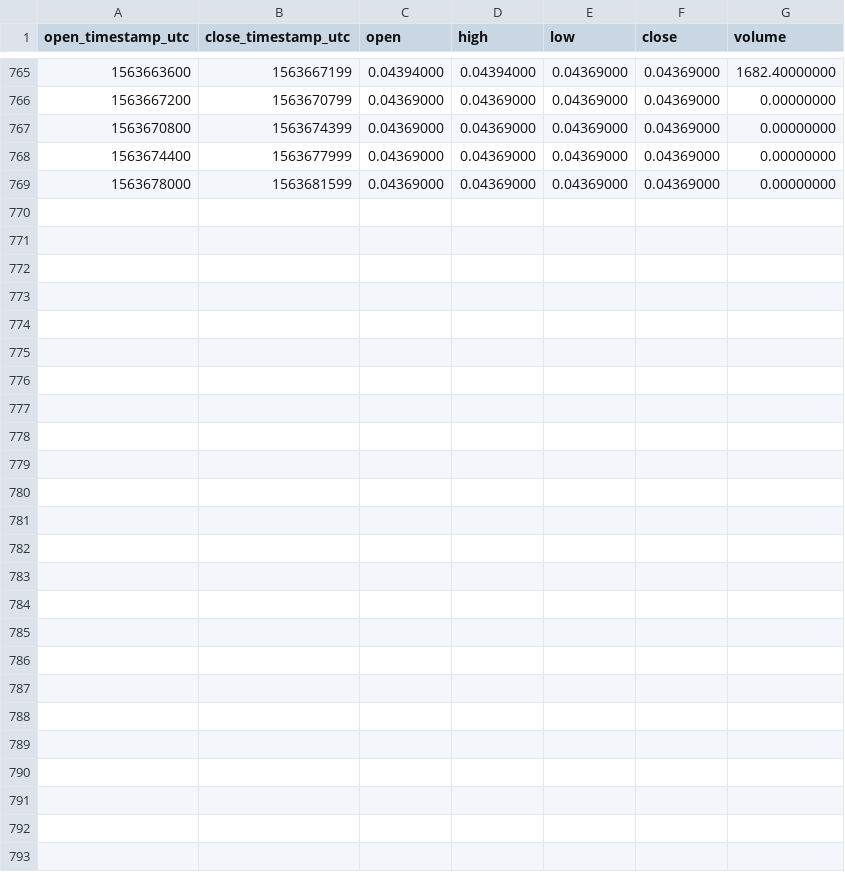
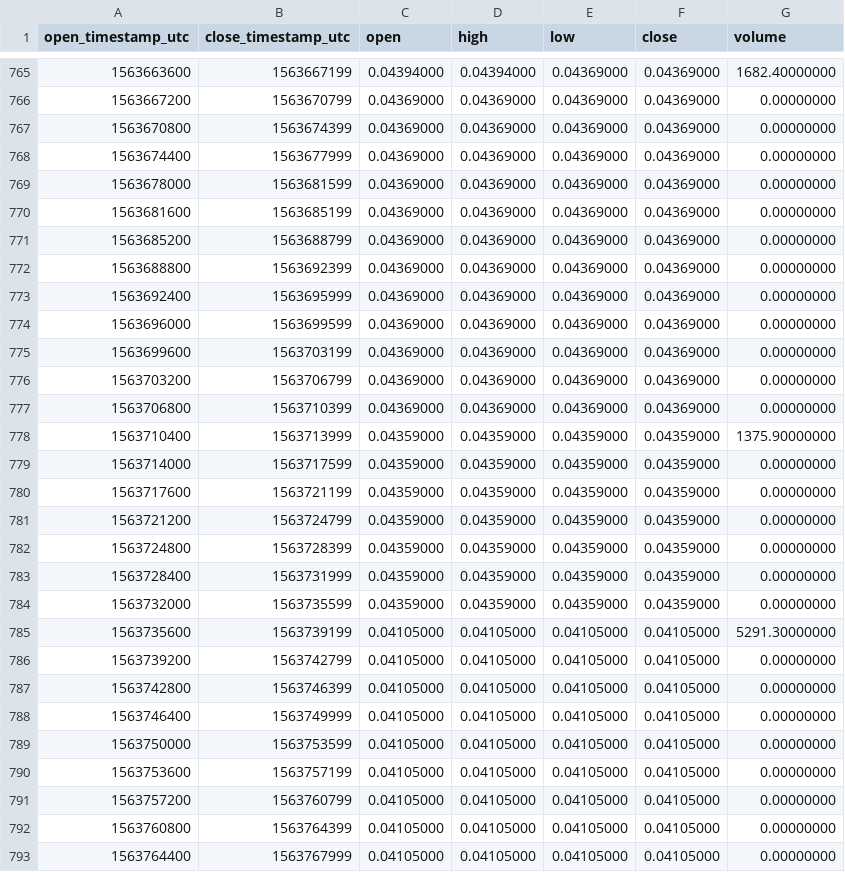
Before and after one commit to cryptobigbro/binance-BCPTUSDC, a CSV file: binance-BCPTUSDC-1h.csv, drawn as a sheet; only a part is shown, gaps mark what is left out.

Commit message:
Update OHLCV data.

```diff
--- a/binance-BCPTUSDC-1h.csv
+++ b/binance-BCPTUSDC-1h.csv
@@ -769 +769,25 @@ open_timestamp_utc,close_timestamp_utc,open,high,low,close,volume
 1563678000,1563681599,0.04369000,0.04369000,0.04369000,0.04369000,0.00000000
+1563681600,1563685199,0.04369000,0.04369000,0.04369000,0.04369000,0.00000000
+1563685200,1563688799,0.04369000,0.04369000,0.04369000,0.04369000,0.00000000
+1563688800,1563692399,0.04369000,0.04369000,0.04369000,0.04369000,0.00000000
+1563692400,1563695999,0.04369000,0.04369000,0.04369000,0.04369000,0.00000000
+1563696000,1563699599,0.04369000,0.04369000,0.04369000,0.04369000,0.00000000
+1563699600,1563703199,0.04369000,0.04369000,0.04369000,0.04369000,0.00000000
+1563703200,1563706799,0.04369000,0.04369000,0.04369000,0.04369000,0.00000000
+1563706800,1563710399,0.04369000,0.04369000,0.04369000,0.04369000,0.00000000
+1563710400,1563713999,0.04359000,0.04359000,0.04359000,0.04359000,1375.90000000
+1563714000,1563717599,0.04359000,0.04359000,0.04359000,0.04359000,0.00000000
+1563717600,1563721199,0.04359000,0.04359000,0.04359000,0.04359000,0.00000000
+1563721200,1563724799,0.04359000,0.04359000,0.04359000,0.04359000,0.00000000
+1563724800,1563728399,0.04359000,0.04359000,0.04359000,0.04359000,0.00000000
+1563728400,1563731999,0.04359000,0.04359000,0.04359000,0.04359000,0.00000000
+1563732000,1563735599,0.04359000,0.04359000,0.04359000,0.04359000,0.00000000
+1563735600,1563739199,0.04105000,0.04105000,0.04105000,0.04105000,5291.30000000
+1563739200,1563742799,0.04105000,0.04105000,0.04105000,0.04105000,0.00000000
+1563742800,1563746399,0.04105000,0.04105000,0.04105000,0.04105000,0.00000000
+1563746400,1563749999,0.04105000,0.04105000,0.04105000,0.04105000,0.00000000
+1563750000,1563753599,0.04105000,0.04105000,0.04105000,0.04105000,0.00000000
+1563753600,1563757199,0.04105000,0.04105000,0.04105000,0.04105000,0.00000000
+1563757200,1563760799,0.04105000,0.04105000,0.04105000,0.04105000,0.00000000
+1563760800,1563764399,0.04105000,0.04105000,0.04105000,0.04105000,0.00000000
+1563764400,1563767999,0.04105000,0.04105000,0.04105000,0.04105000,0.00000000
```
Also changed, not shown: binance-BCPTUSDC-1d.csv, 1 other file.
